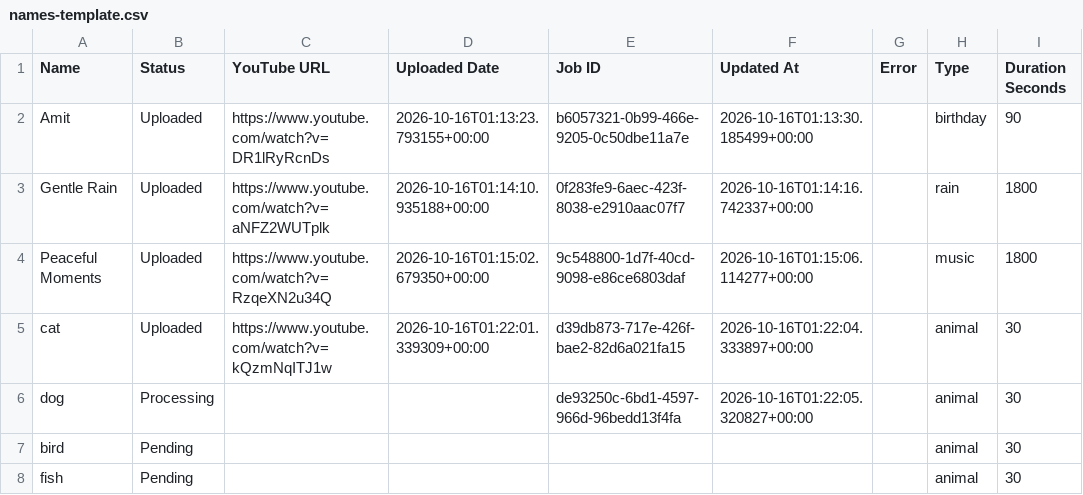
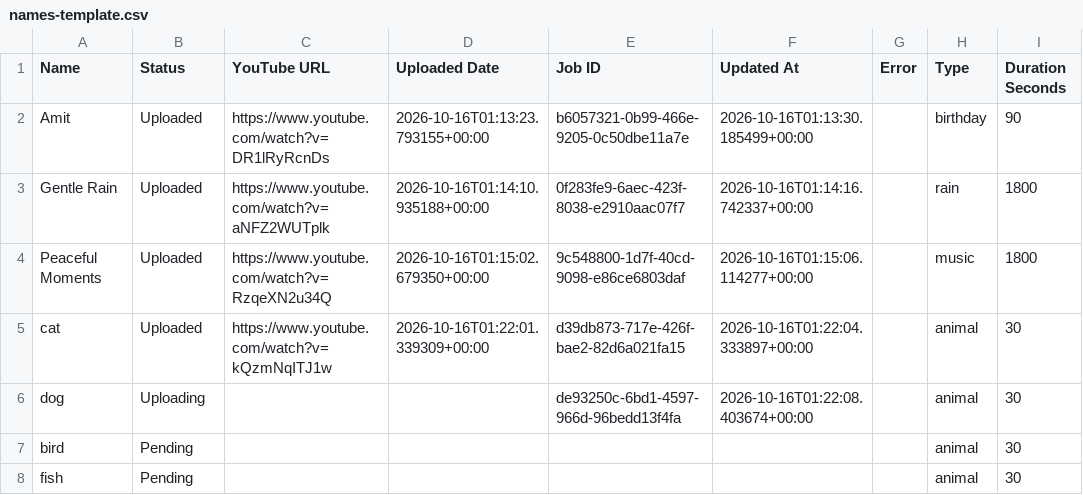
Before and after one commit to familyinvitation/Enjoy-Your-Day-Studio, a CSV file: names-template.csv, drawn as a sheet; only a part is shown; the diff names each change by its address in the sheet, - before the commit and + after, or states it on an @@ line.

```diff
--- a/names-template.csv
+++ b/names-template.csv
-B6 (Status): Processing
+B6 (Status): Uploading
-F6 (Updated At): 2026-10-16T01:22:05.320827+00:00
+F6 (Updated At): 2026-10-16T01:22:08.403674+00:00
```
